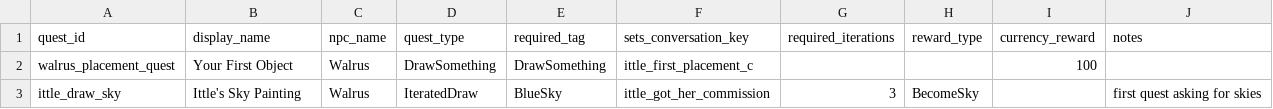
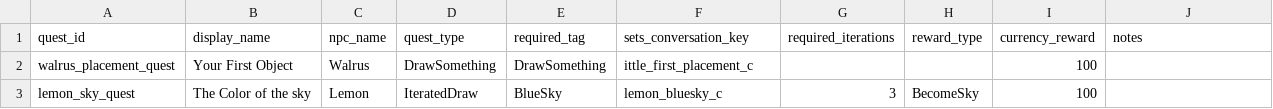
Before and after one commit to thebricade/IttleCorner, a CSV file: Assets/StreamingAssets/Quests.csv, drawn as a sheet; removed rows and columns are numbered as before the commit, all else as after; the diff names each change by its address in the sheet, - before the commit and + after, or states it on an @@ line.

```diff
--- a/Assets/StreamingAssets/Quests.csv
+++ b/Assets/StreamingAssets/Quests.csv
-row 3: ittle_draw_sky | Ittle's Sky Painting | Walrus | IteratedDraw | BlueSky | ittle_got_her_commission | 3 | BecomeSky |  | first quest asking for skies
+row 3: lemon_sky_quest | The Color of the sky | Lemon | IteratedDraw | BlueSky | lemon_bluesky_c | 3 | BecomeSky | 100
```
Also changed, not shown: Assets/StreamingAssets/Dialogue.csv, 13 other files.
